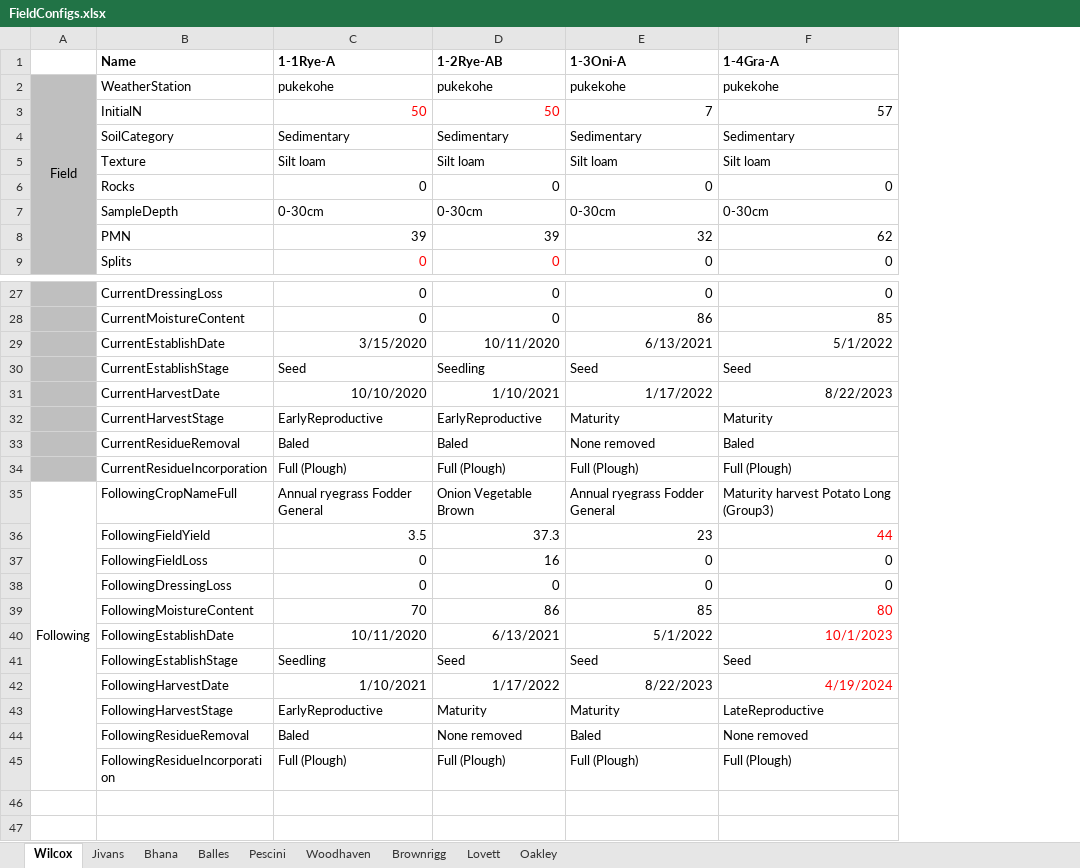
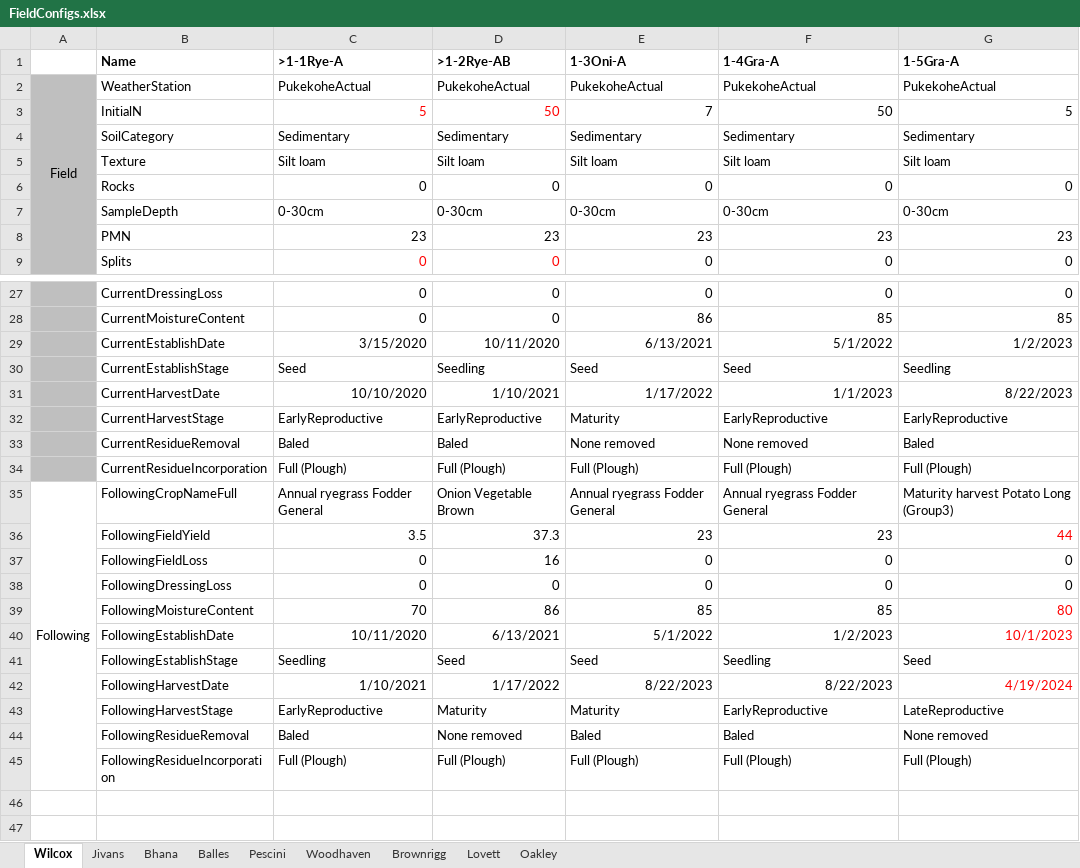
Before and after one commit to Plant-Food-Research-Open/FieldNBalance, an Excel workbook: TestComponents/TestSets/WS2/FieldConfigs.xlsx, sheet Wilcox, drawn as a sheet; only a part is shown, gaps mark what is left out; values as stored, in another font and other column widths than the file's, no borders; the diff names each change by its address in the sheet, - before the commit and + after, or states it on an @@ line.

```diff
--- a/TestComponents/TestSets/WS2/FieldConfigs.xlsx (sheet Wilcox)
+++ b/TestComponents/TestSets/WS2/FieldConfigs.xlsx (sheet Wilcox)
+column G (1-5Gra-A), rows 2-9: PukekoheActual | 5 | Sedimentary | Silt loam | 0 | 0-30cm | 23 | 0; rows 27-45: 0 | 85 | 1/2/2023 | Seedling | 8/22/2023 | EarlyReproductive | Baled | Full (Plough) | Maturity harvest Potato Long (Group3) | 44 | 0 | 0 | 80 | 10/1/2023 | Seed | 4/19/2024 | LateReproductive | None removed | Full (Plough)
-C1: 1-1Rye-A
+C1: >1-1Rye-A
-D1: 1-2Rye-AB
+D1: >1-2Rye-AB
-C2 (>1-1Rye-A): pukekohe
+C2 (>1-1Rye-A): PukekoheActual
-D2 (>1-2Rye-AB): pukekohe
+D2 (>1-2Rye-AB): PukekoheActual
-E2 (1-3Oni-A): pukekohe
+E2 (1-3Oni-A): PukekoheActual
-F2 (1-4Gra-A): pukekohe
+F2 (1-4Gra-A): PukekoheActual
-C3 (>1-1Rye-A): 50
+C3 (>1-1Rye-A): 5
-F3 (1-4Gra-A): 57
+F3 (1-4Gra-A): 50
-C8 (>1-1Rye-A): 39
+C8 (>1-1Rye-A): 23
-D8 (>1-2Rye-AB): 39
+D8 (>1-2Rye-AB): 23
-E8 (1-3Oni-A): 32
+E8 (1-3Oni-A): 23
-F8 (1-4Gra-A): 62
+F8 (1-4Gra-A): 23
-F31 (1-4Gra-A): 8/22/2023
+F31 (1-4Gra-A): 1/1/2023
-F32 (1-4Gra-A): Maturity
+F32 (1-4Gra-A): EarlyReproductive
-F33 (1-4Gra-A): Baled
+F33 (1-4Gra-A): None removed
-F35 (1-4Gra-A): Maturity harvest Potato Long (Group3)
+F35 (1-4Gra-A): Annual ryegrass Fodder General
-F36 (1-4Gra-A): 44
+F36 (1-4Gra-A): 23
-F36 text colour: #FF0000
+F36 text colour: black
-F39 (1-4Gra-A): 80
+F39 (1-4Gra-A): 85
-F39:F40 text colour: #FF0000
+F39:F40 text colour: black
-F40 (1-4Gra-A): 10/1/2023
+F40 (1-4Gra-A): 1/2/2023
-F41 (1-4Gra-A): Seed
+F41 (1-4Gra-A): Seedling
-F42 (1-4Gra-A): 4/19/2024
+F42 (1-4Gra-A): 8/22/2023
-F42 text colour: #FF0000
+F42 text colour: black
-F43 (1-4Gra-A): LateReproductive
+F43 (1-4Gra-A): EarlyReproductive
-F44 (1-4Gra-A): None removed
+F44 (1-4Gra-A): Baled
```
Also changed, not shown: sheet Woodhaven, sheet Balles, sheet Brownrigg, sheet Lovett, sheet Bhana, sheet Oakley, 2 more sheets, 54 other files.
